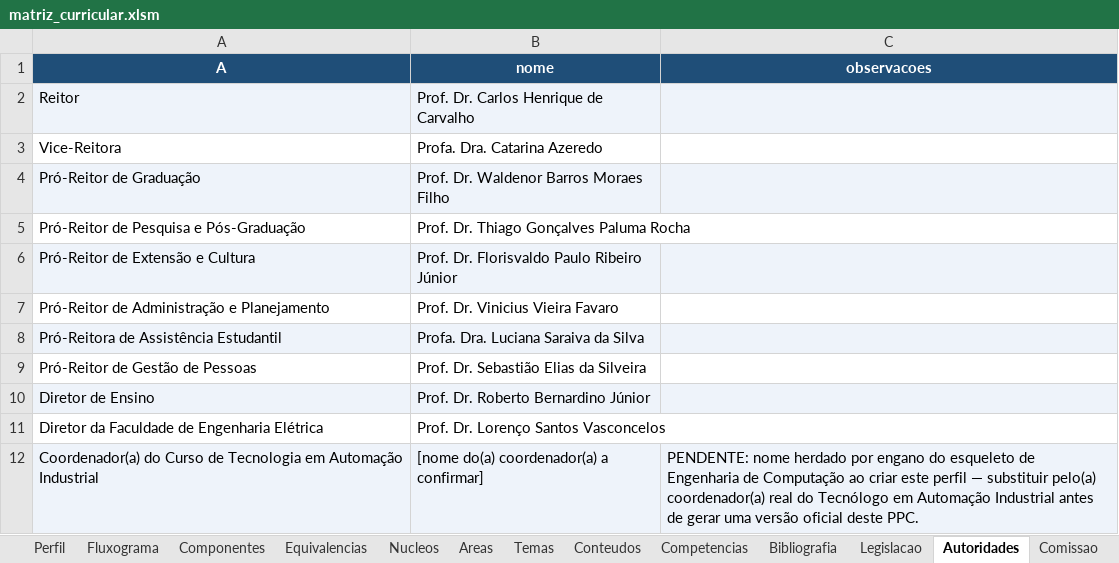
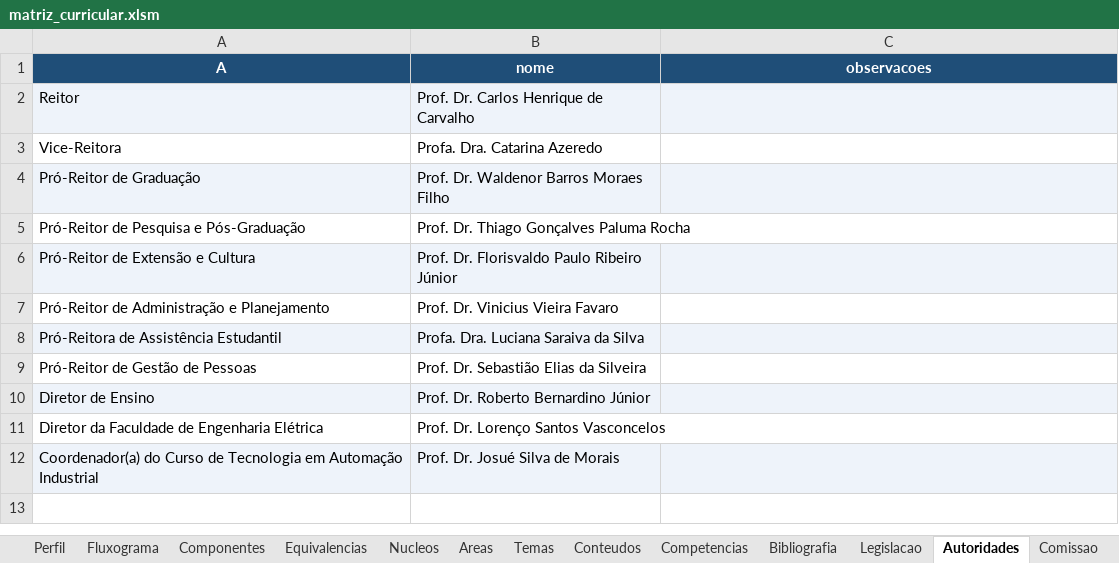
Before and after one commit to LASEC-UFU/ppc_generator, an Excel workbook: dados/tecnologo_automacao_2027_1/matriz_curricular.xlsm, sheet Autoridades, drawn as a sheet; values as stored, in another font and other column widths than the file's, no borders; the diff names each change by its address in the sheet, - before the commit and + after, or states it on an @@ line.

```diff
--- a/dados/tecnologo_automacao_2027_1/matriz_curricular.xlsm (sheet Autoridades)
+++ b/dados/tecnologo_automacao_2027_1/matriz_curricular.xlsm (sheet Autoridades)
-B12 (nome): [nome do(a) coordenador(a) a confirmar]
+B12 (nome): Prof. Dr. Josué Silva de Morais
-C12 (observacoes): PENDENTE: nome herdado por engano do esqueleto de Engenharia de Computação ao criar este perfil — substituir pelo(a) coordenador(a) real do Tecnólogo em Automação Industrial antes de gerar uma versão oficial deste PPC.
+C12 (observacoes): (empty)
```
Also changed, not shown: sheet Legislacao, sheet Comissao, sheet Componentes, sheet Nucleos, charts or pictures, testes/perfis_exemplo/matriz_curricular.xlsx, 17 other files.
